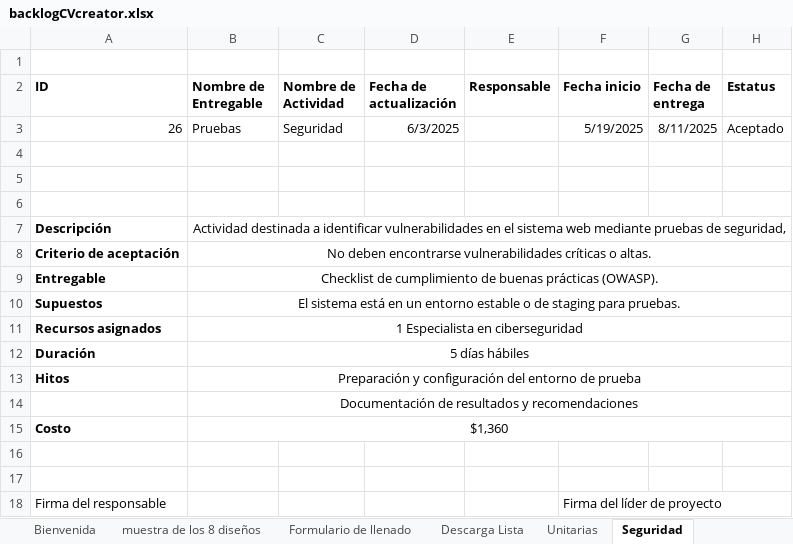
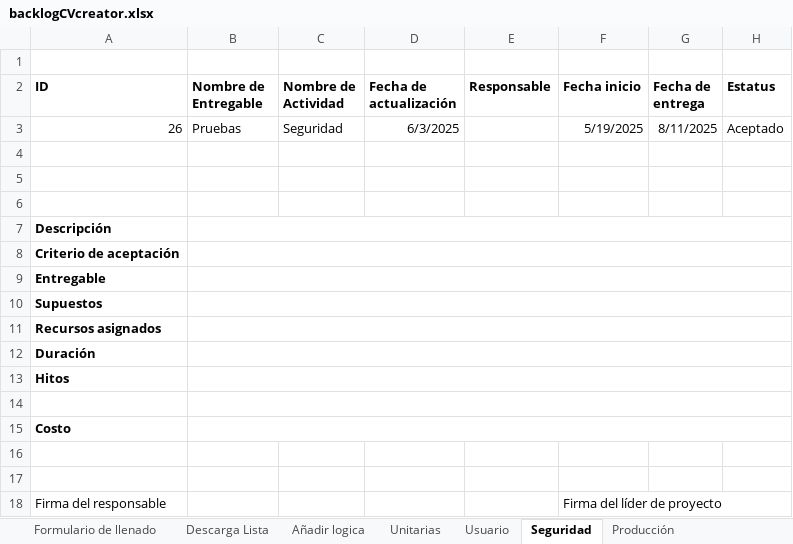
Before and after one commit to AndresBreceda/AdministracionHumberto, an Excel workbook: backlogCVcreator.xlsx, sheet Seguridad, drawn as a sheet; values as stored, in another font and other column widths than the file's, no borders; charts and pictures not drawn; the diff names each change by its address in the sheet, - before the commit and + after, or states it on an @@ line.

```diff
--- a/backlogCVcreator.xlsx (sheet Seguridad)
+++ b/backlogCVcreator.xlsx (sheet Seguridad)
+sheet tab: Añadir logica
+sheet tab: Usuario
+sheet tab: Producción
-B7 (Nombre de Entregable): Actividad destinada a identificar vulnerabilidades en el sistema web mediante pruebas de seguridad,
+B7 (Nombre de Entregable): (empty)
-B8 (Nombre de Entregable): No deben encontrarse vulnerabilidades críticas o altas.
+B8 (Nombre de Entregable): (empty)
-B9 (Nombre de Entregable): Checklist de cumplimiento de buenas prácticas (OWASP).
+B9 (Nombre de Entregable): (empty)
-B10 (Nombre de Entregable): El sistema está en un entorno estable o de staging para pruebas.
+B10 (Nombre de Entregable): (empty)
-B11 (Nombre de Entregable): 1 Especialista en ciberseguridad
+B11 (Nombre de Entregable): (empty)
-B12 (Nombre de Entregable): 5 días hábiles
+B12 (Nombre de Entregable): (empty)
-B13 (Nombre de Entregable): Preparación y configuración del entorno de prueba
+B13 (Nombre de Entregable): (empty)
-B14 (Nombre de Entregable): Documentación de resultados y recomendaciones
+B14 (Nombre de Entregable): (empty)
-B15 (Nombre de Entregable): $1,360
+B15 (Nombre de Entregable): (empty)
```
Also changed, not shown: sheet Crear documentación, sheet Unitarias, sheet Mock-up rellenado de cv, sheet Mock-up descarga, sheet Mock-up 8 modelos de cv, sheet Mock-up presentación, charts or pictures.
